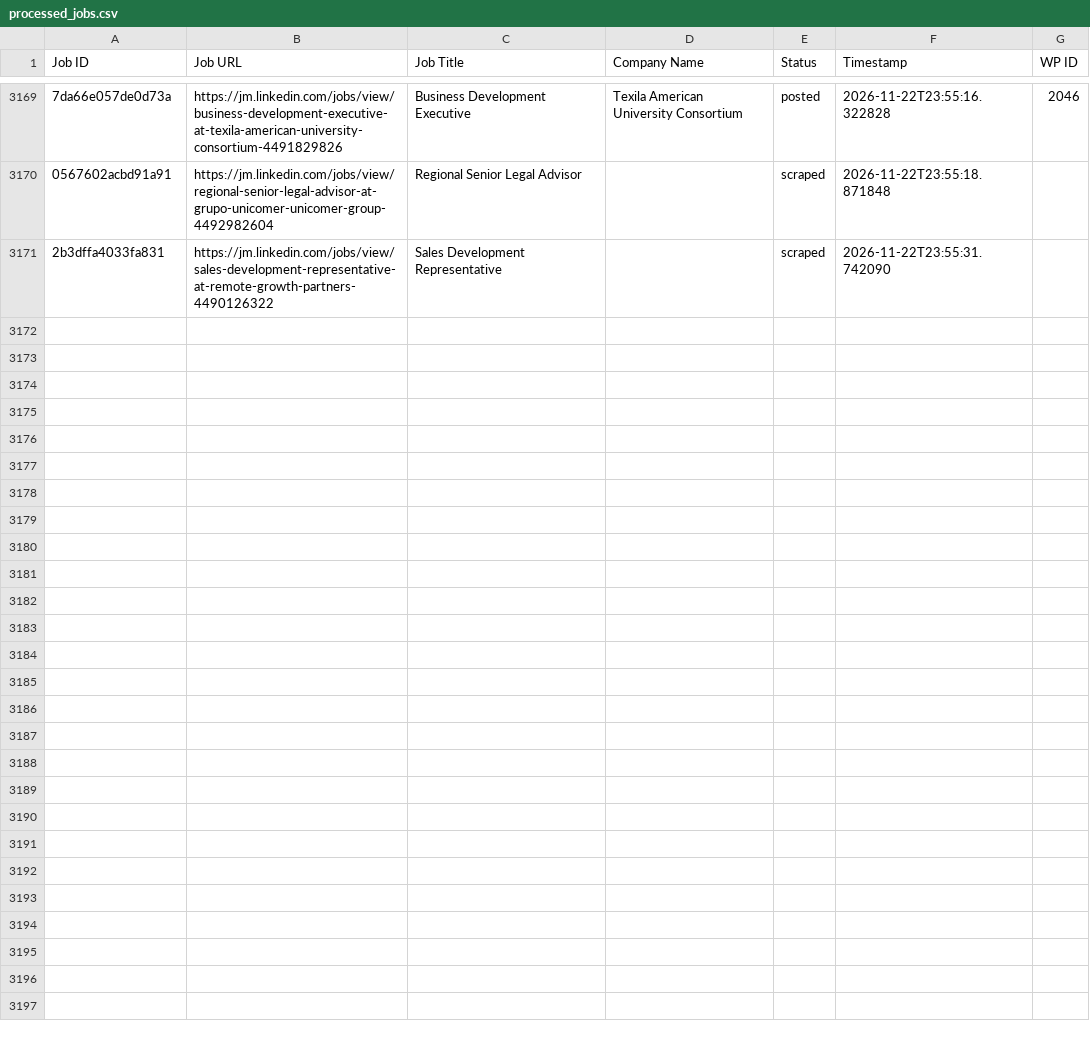
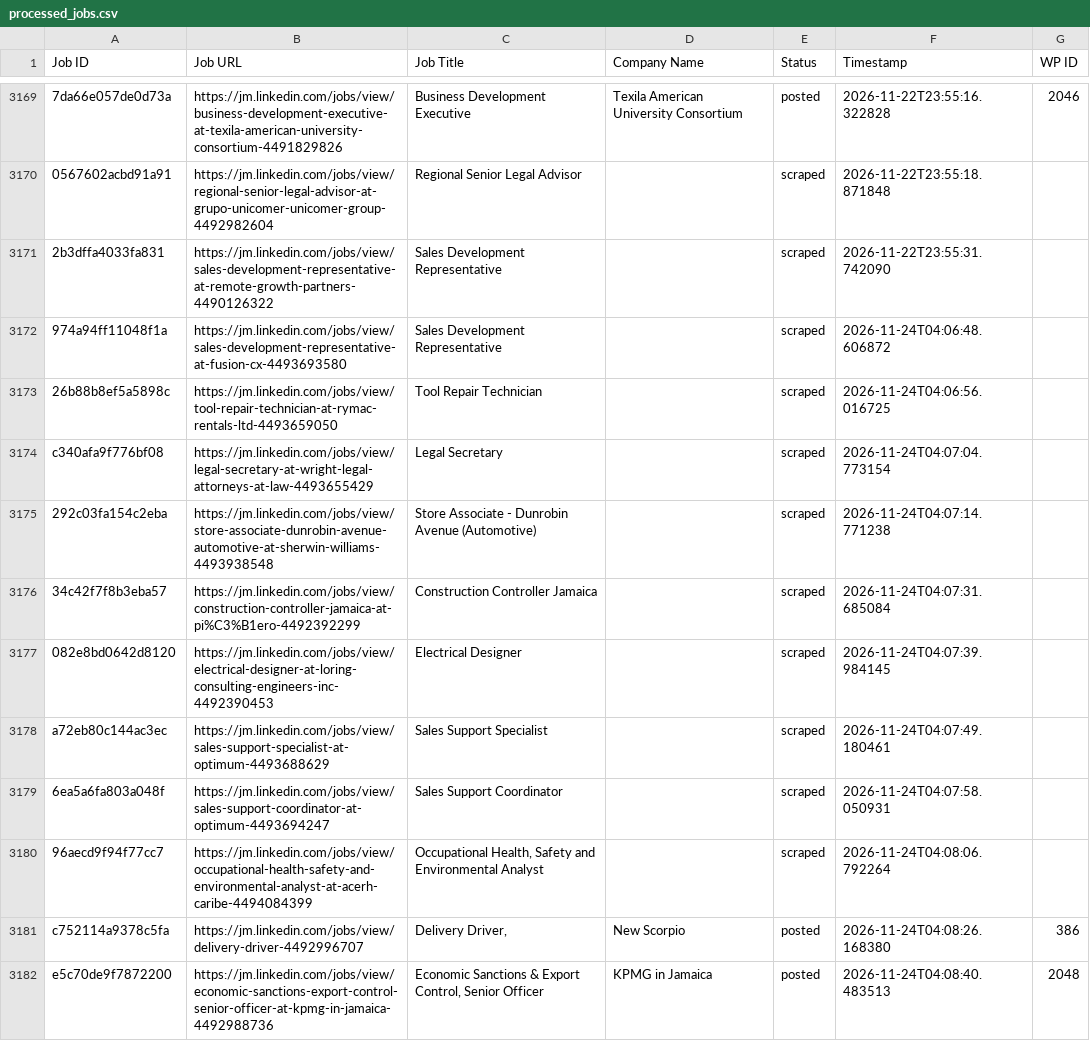
Before and after one commit to mimusdesign/jm, a CSV file: processed_jobs.csv, drawn as a sheet; only a part is shown, gaps mark what is left out; the diff names each change by its address in the sheet, - before the commit and + after, or states it on an @@ line.

```diff
--- a/processed_jobs.csv
+++ b/processed_jobs.csv
+row 3172: 974a94ff11048f1a | https://jm.linkedin.com/jobs/view/sales-development-representative-at-fusion-cx-4493693580 | Sales Development Representative |  | scraped | 2026-11-24T04:06:48.606872
+row 3173: 26b88b8ef5a5898c | https://jm.linkedin.com/jobs/view/tool-repair-technician-at-rymac-rentals-ltd-4493659050 | Tool Repair Technician |  | scraped | 2026-11-24T04:06:56.016725
+row 3174: c340afa9f776bf08 | https://jm.linkedin.com/jobs/view/legal-secretary-at-wright-legal-attorneys-at-law-4493655429 | Legal Secretary |  | scraped | 2026-11-24T04:07:04.773154
+row 3175: 292c03fa154c2eba | https://jm.linkedin.com/jobs/view/store-associate-dunrobin-avenue-automotive-at-sherwin-williams-4493938548 | Store Associate - Dunrobin Avenue (Automotive) |  | scraped | 2026-11-24T04:07:14.771238
+row 3176: 34c42f7f8b3eba57 | https://jm.linkedin.com/jobs/view/construction-controller-jamaica-at-pi%C3%B1ero-4492392299 | Construction Controller Jamaica |  | scraped | 2026-11-24T04:07:31.685084
+row 3177: 082e8bd0642d8120 | https://jm.linkedin.com/jobs/view/electrical-designer-at-loring-consulting-engineers-inc-4492390453 | Electrical Designer |  | scraped | 2026-11-24T04:07:39.984145
+row 3178: a72eb80c144ac3ec | https://jm.linkedin.com/jobs/view/sales-support-specialist-at-optimum-4493688629 | Sales Support Specialist |  | scraped | 2026-11-24T04:07:49.180461
+row 3179: 6ea5a6fa803a048f | https://jm.linkedin.com/jobs/view/sales-support-coordinator-at-optimum-4493694247 | Sales Support Coordinator |  | scraped | 2026-11-24T04:07:58.050931
+row 3180: 96aecd9f94f77cc7 | https://jm.linkedin.com/jobs/view/occupational-health-safety-and-environmental-analyst-at-acerh-caribe-4494084399 | Occupational Health, Safety and Environmental Analyst |  | scraped | 2026-11-24T04:08:06.792264
+row 3181: c752114a9378c5fa | https://jm.linkedin.com/jobs/view/delivery-driver-4492996707 | Delivery Driver, | New Scorpio | posted | 2026-11-24T04:08:26.168380 | 386
+row 3182: e5c70de9f7872200 | https://jm.linkedin.com/jobs/view/economic-sanctions-export-control-senior-officer-at-kpmg-in-jamaica-4492988736 | Economic Sanctions & Export Control, Senior Officer | KPMG in Jamaica | posted | 2026-11-24T04:08:40.483513 | 2048
```
